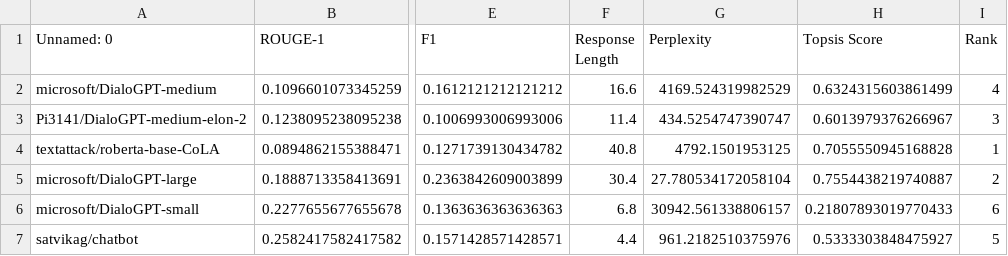
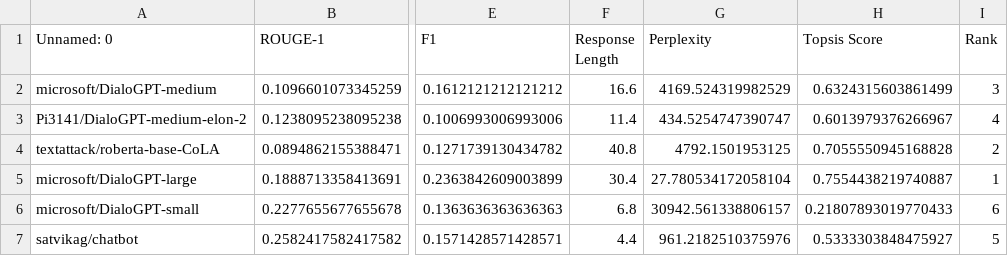
Before and after one commit to Sumit0504/Text_Conversational_102203514, a CSV file: final.csv, drawn as a sheet; only a part is shown, gaps mark what is left out; the diff names each change by its address in the sheet, - before the commit and + after, or states it on an @@ line.

Commit message:
Here is some mistake in topsis that i also resolved in my topsis project

```diff
--- a/final.csv
+++ b/final.csv
-I2 (Rank): 4
+I2 (Rank): 3
-I3 (Rank): 3
+I3 (Rank): 4
-I4 (Rank): 1
+I4 (Rank): 2
-I5 (Rank): 2
+I5 (Rank): 1
```
Also changed, not shown: 3 other files.
